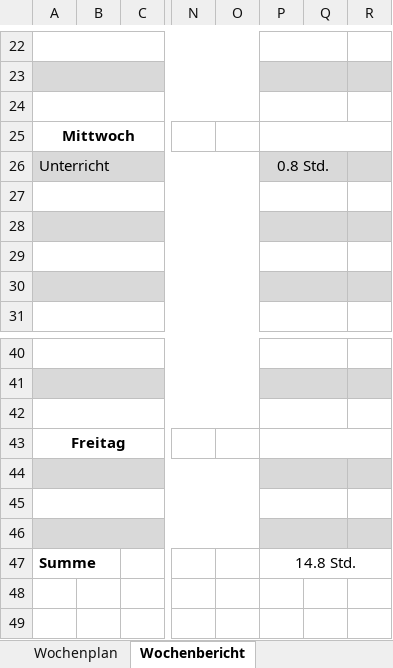
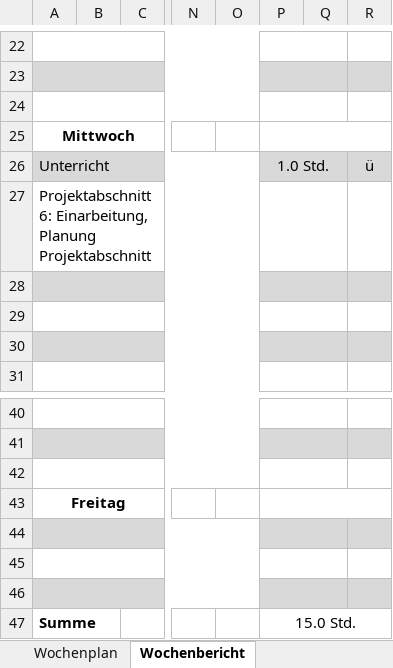
Before and after one commit to JellefAbbenseth/schoolProject, an Excel workbook: Documents/Wochenplan und -bericht/Orga_Wochenplan_KW35.xlsx, sheet Wochenbericht, drawn as a sheet; only a part is shown, gaps mark what is left out; values as stored, in another font and other column widths than the file's, no borders; the diff names each change by its address in the sheet, - before the commit and + after, or states it on an @@ line.

Commit message:
Aktuell

```diff
--- a/Documents/Wochenplan und -bericht/Orga_Wochenplan_KW35.xlsx (sheet Wochenbericht)
+++ b/Documents/Wochenplan und -bericht/Orga_Wochenplan_KW35.xlsx (sheet Wochenbericht)
-P26: 0.8 Std.
+P26: 1.0 Std.
-R26: (empty)
+R26: ü
-A27: (empty)
+A27: Projektabschnitt 6: Einarbeitung, Planung Projektabschnitt
-P47: 14.8 Std.
+P47: 15.0 Std.
```
